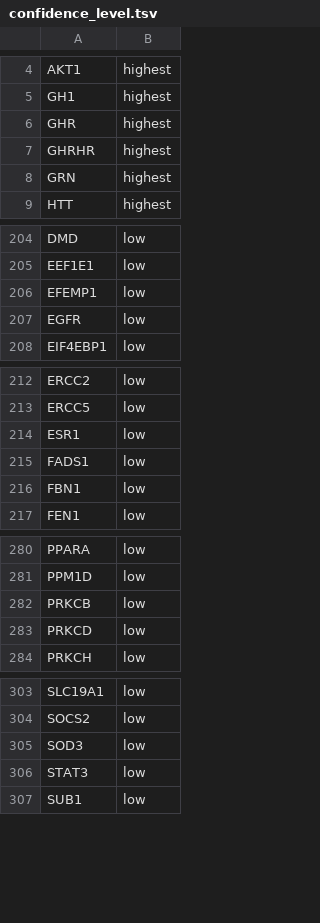
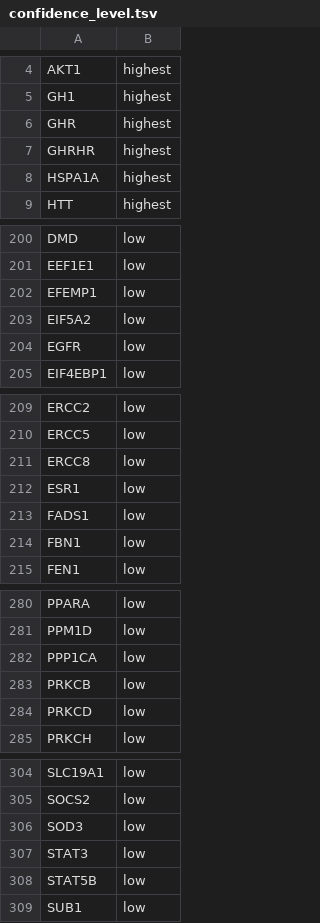
Before and after one commit to open-genes/open-genes-api, a TSV file: scripts/confidence_level/confidence_level.tsv, drawn as a sheet; only a part is shown, gaps mark what is left out; the diff covers the shown part only.

```diff
--- a/scripts/confidence_level/confidence_level.tsv
+++ b/scripts/confidence_level/confidence_level.tsv
@@ -7,3 +7,3 @@ GHR	highest
 GHRHR	highest
-GRN	highest
+HSPA1A	highest
 HTT	highest
@@ -206,2 +202,3 @@ EEF1E1	low
 EFEMP1	low
+EIF5A2	low
 EGFR	low
@@ -213,2 +210,3 @@ ERCC2	low
 ERCC5	low
+ERCC8	low
 ESR1	low
@@ -281,2 +281,3 @@ PPARA	low
 PPM1D	low
+PPP1CA	low
 PRKCB	low
@@ -306,2 +307,3 @@ SOD3	low
 STAT3	low
+STAT5B	low
 SUB1	low
```
Also changed, not shown: 3 added rows, 5 removed rows and 2 edited cells elsewhere in this file.
